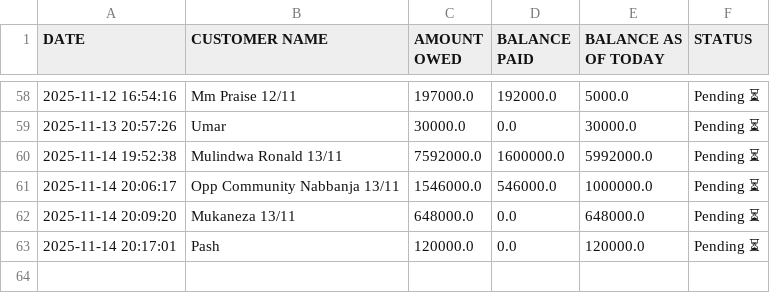
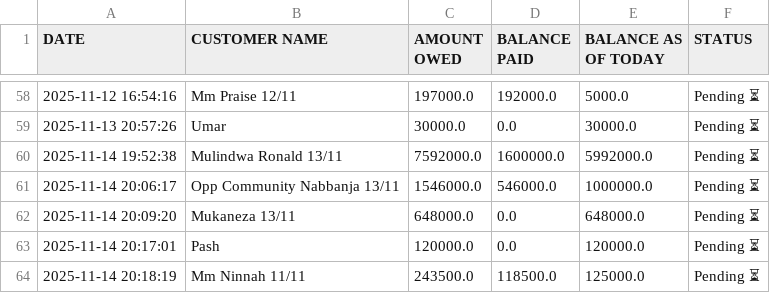
Before and after one commit to peter4652k/debttracker, a CSV file: data/customers.csv, drawn as a sheet; only a part is shown, gaps mark what is left out; the diff names each change by its address in the sheet, - before the commit and + after, or states it on an @@ line.

Commit message:
Update customers.csv from Streamlit app

```diff
--- a/data/customers.csv
+++ b/data/customers.csv
+row 64: 2025-11-14 20:18:19 | Mm Ninnah 11/11 | 243500.0 | 118500.0 | 125000.0 | Pending ⏳
```
